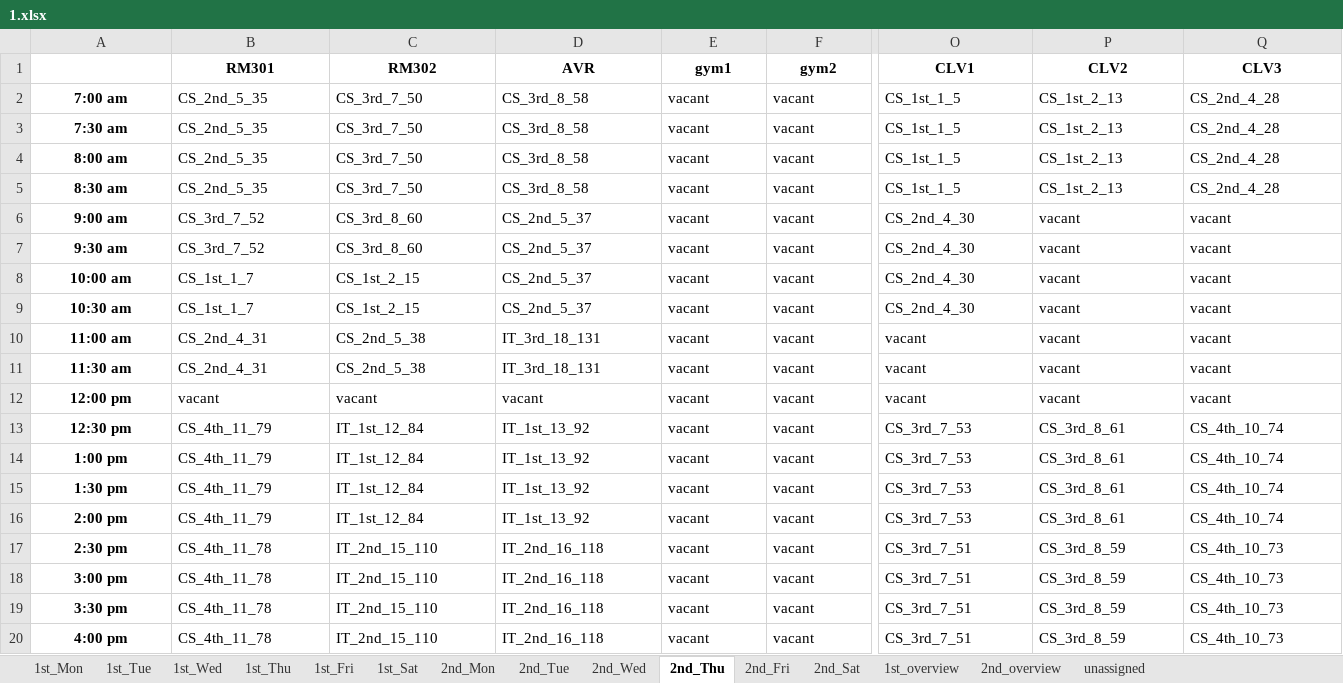
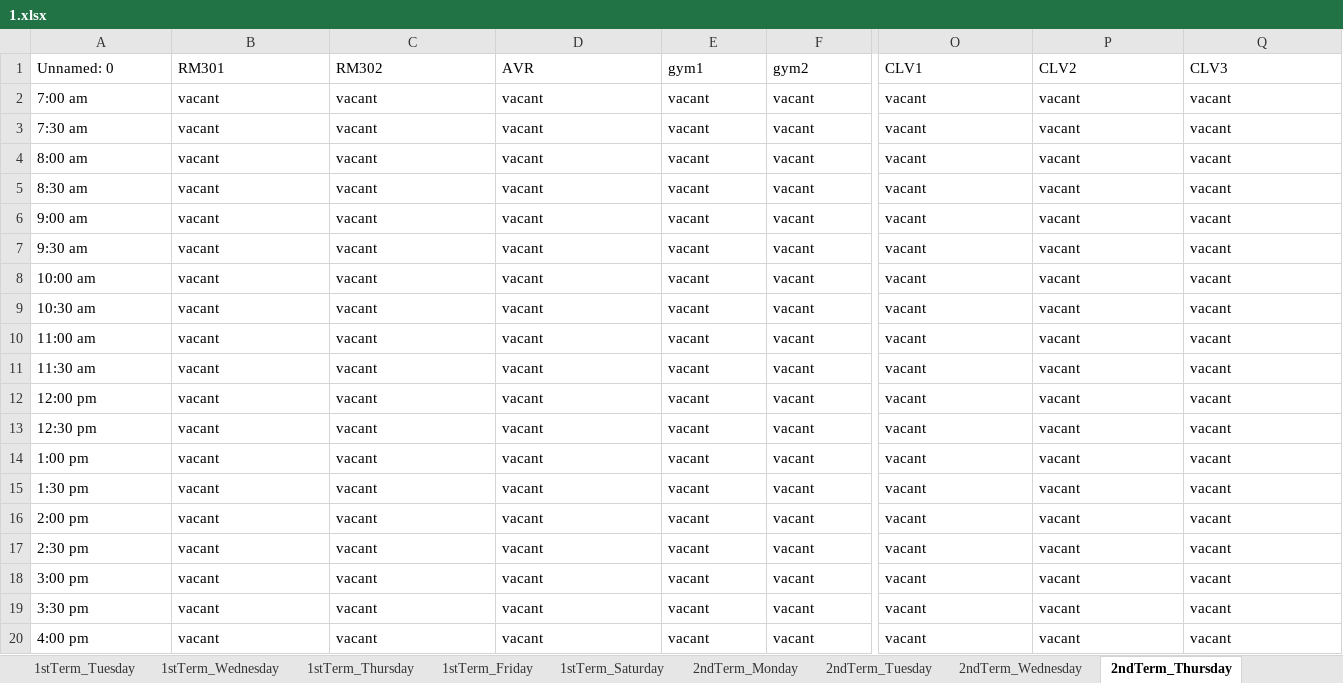
Before and after one commit to chalen-dev/Automated-Timetabling-System, an Excel workbook: myapp/scripts/public/exports/timetables/1.xlsx, sheet 2ndTerm_Thursday, drawn as a sheet; only a part is shown, gaps mark what is left out; values as stored, in another font and other column widths than the file's, no borders; the diff covers the shown part only; the diff names each change by its address in the sheet, - before the commit and + after, or states it on an @@ line.

```diff
--- a/myapp/scripts/public/exports/timetables/1.xlsx (sheet 2ndTerm_Thursday)
+++ b/myapp/scripts/public/exports/timetables/1.xlsx (sheet 2ndTerm_Thursday)
-sheet tab: 1st_Tue
+sheet tab: 1stTerm_Tuesday
-sheet tab: 1st_Wed
+sheet tab: 1stTerm_Wednesday
-sheet tab: 1st_Thu
+sheet tab: 1stTerm_Thursday
-sheet tab: 1st_Fri
+sheet tab: 1stTerm_Friday
-sheet tab: 1st_Sat
+sheet tab: 1stTerm_Saturday
-sheet tab: 2nd_Mon
+sheet tab: 2ndTerm_Monday
-sheet tab: 2nd_Tue
+sheet tab: 2ndTerm_Tuesday
-sheet tab: 2nd_Wed
+sheet tab: 2ndTerm_Wednesday
-sheet tab: 2nd_Thu
+sheet tab: 2ndTerm_Thursday
-sheet tab: unassigned
-A1: (empty)
+A1: Unnamed: 0
@@ B1:Q1 bold: on → off, alignment: center → left @@
@@ A2:A20 bold: on → off, alignment: center → left @@
-B2:B5 (RM301): CS_2nd_5_35
+B2:B5 (RM301): vacant
-C2:C5 (RM302): CS_3rd_7_50
+C2:C5 (RM302): vacant
-D2:D5 (AVR): CS_3rd_8_58
+D2:D5 (AVR): vacant
-O2:O5 (CLV1): CS_1st_1_5
+O2:O5 (CLV1): vacant
-P2:P5 (CLV2): CS_1st_2_13
+P2:P5 (CLV2): vacant
-Q2:Q5 (CLV3): CS_2nd_4_28
+Q2:Q5 (CLV3): vacant
-B6:B7 (RM301): CS_3rd_7_52
+B6:B7 (RM301): vacant
-C6:C7 (RM302): CS_3rd_8_60
+C6:C7 (RM302): vacant
-D6:D9 (AVR): CS_2nd_5_37
+D6:D9 (AVR): vacant
-O6:O9 (CLV1): CS_2nd_4_30
+O6:O9 (CLV1): vacant
-B8:B9 (RM301): CS_1st_1_7
+B8:B9 (RM301): vacant
-C8:C9 (RM302): CS_1st_2_15
+C8:C9 (RM302): vacant
-B10:B11 (RM301): CS_2nd_4_31
+B10:B11 (RM301): vacant
-C10:C11 (RM302): CS_2nd_5_38
+C10:C11 (RM302): vacant
-D10:D11 (AVR): IT_3rd_18_131
+D10:D11 (AVR): vacant
-B13:B16 (RM301): CS_4th_11_79
+B13:B16 (RM301): vacant
-C13:C16 (RM302): IT_1st_12_84
+C13:C16 (RM302): vacant
-D13:D16 (AVR): IT_1st_13_92
+D13:D16 (AVR): vacant
-O13:O16 (CLV1): CS_3rd_7_53
+O13:O16 (CLV1): vacant
-P13:P16 (CLV2): CS_3rd_8_61
+P13:P16 (CLV2): vacant
-Q13:Q16 (CLV3): CS_4th_10_74
+Q13:Q16 (CLV3): vacant
-B17:B20 (RM301): CS_4th_11_78
+B17:B20 (RM301): vacant
-C17:C20 (RM302): IT_2nd_15_110
+C17:C20 (RM302): vacant
-D17:D20 (AVR): IT_2nd_16_118
+D17:D20 (AVR): vacant
-O17:O20 (CLV1): CS_3rd_7_51
+O17:O20 (CLV1): vacant
-P17:P20 (CLV2): CS_3rd_8_59
+P17:P20 (CLV2): vacant
-Q17:Q20 (CLV3): CS_4th_10_73
+Q17:Q20 (CLV3): vacant
```
Also changed, not shown: 40 edited cells and cell formats elsewhere in this sheet, sheet Overview_1stTerm, sheet Overview_2ndTerm, sheet 1stTerm_Monday, sheet 2ndTerm_Wednesday, sheet 2ndTerm_Monday, sheet 1stTerm_Wednesday, 7 more sheets, other sheet tabs, 1 other file.
